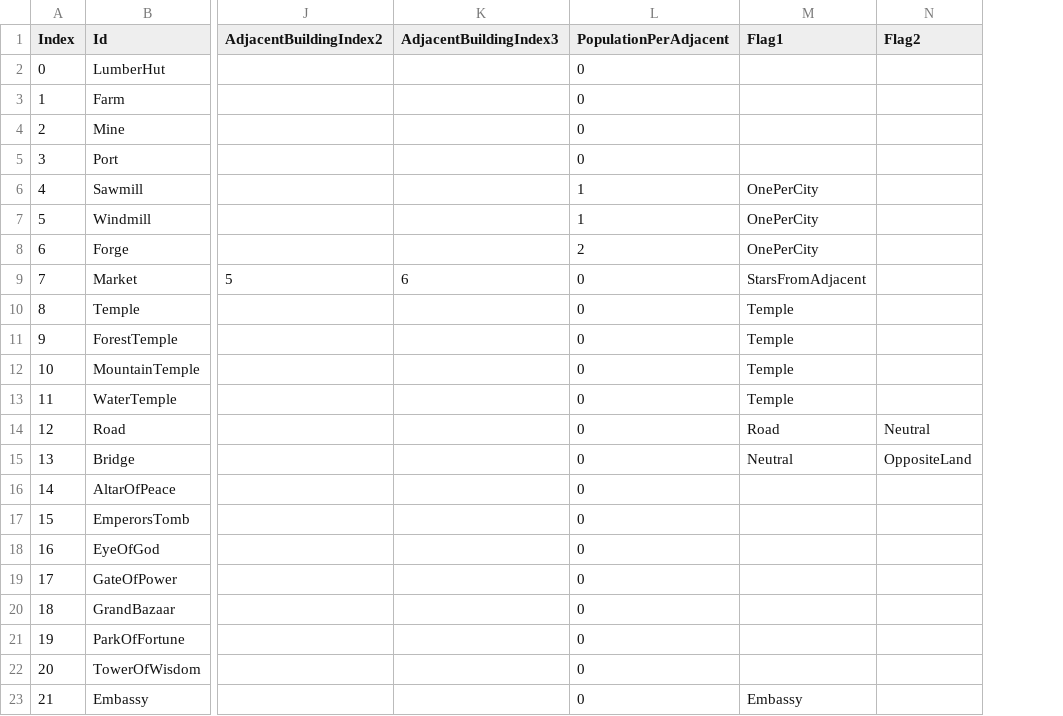
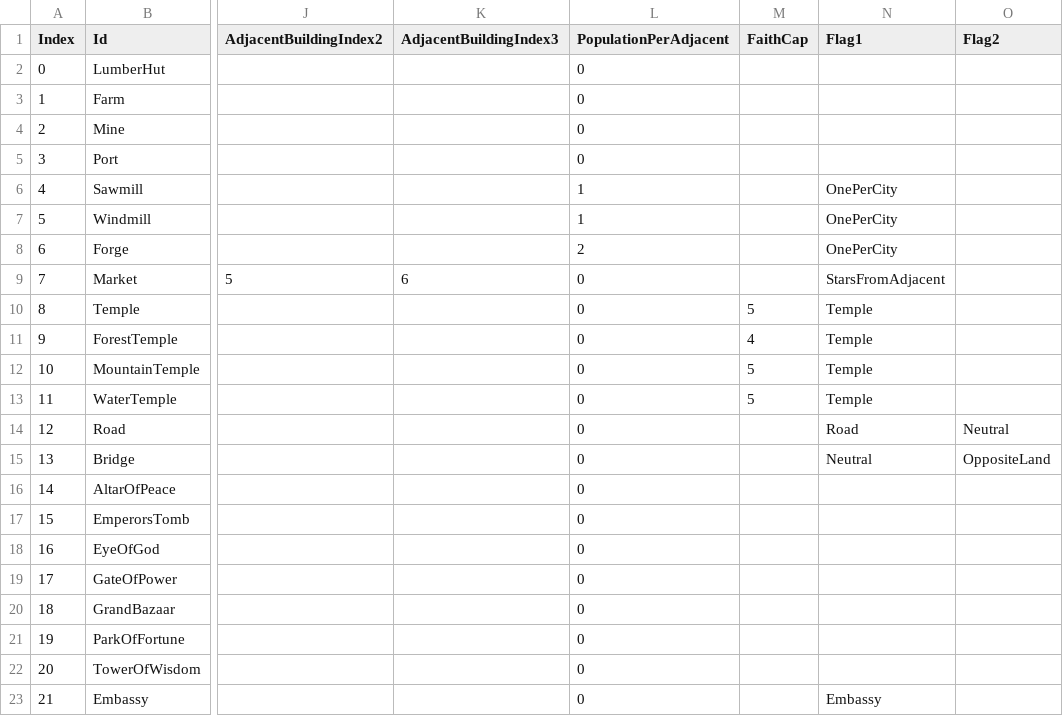
Before and after one commit to ybs1164/gugugaga, a CSV file: docs/sandbox-csv-examples/Tables/Buildings.csv, drawn as a sheet; only a part is shown, gaps mark what is left out; the diff names each change by its address in the sheet, - before the commit and + after, or states it on an @@ line.

```diff
--- a/docs/sandbox-csv-examples/Tables/Buildings.csv
+++ b/docs/sandbox-csv-examples/Tables/Buildings.csv
+column M (FaithCap), rows 10-13: 5 | 4 | 5 | 5
```
Also changed, not shown: Assets/Resources/Strings.csv, docs/spec/sandbox-input-csv/Buildings.spec.csv, 23 other files.
